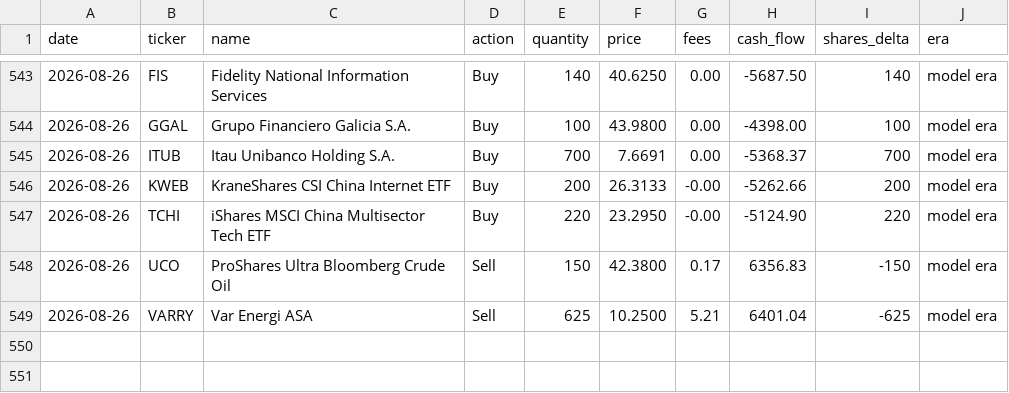
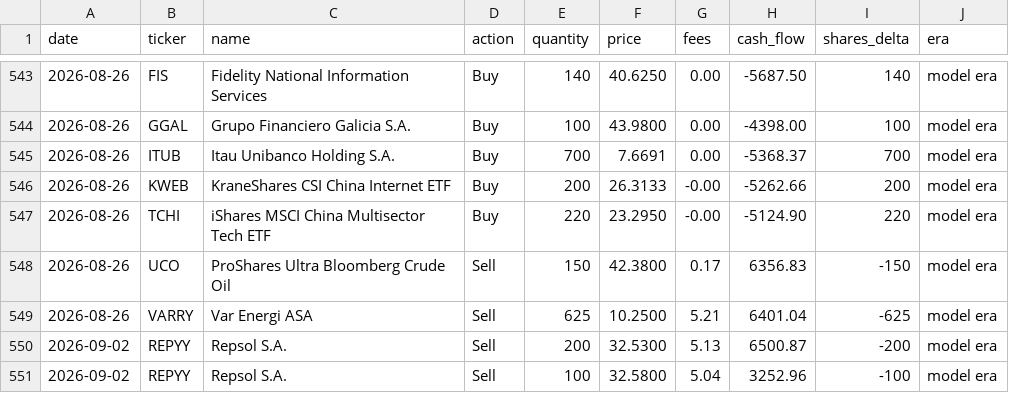
Before and after one commit to JamesKostohryz/trs-portfolio-feed, a CSV file: data/transactions.csv, drawn as a sheet; only a part is shown, gaps mark what is left out; the diff names each change by its address in the sheet, - before the commit and + after, or states it on an @@ line.

```diff
--- a/data/transactions.csv
+++ b/data/transactions.csv
+row 550: 2026-09-02 | REPYY | Repsol S.A. | Sell | 200 | 32.5300 | 5.13 | 6500.87 | -200 | model era
+row 551: 2026-09-02 | REPYY | Repsol S.A. | Sell | 100 | 32.5800 | 5.04 | 3252.96 | -100 | model era
```
Also changed, not shown: data/dashboard.csv, data/meta.csv, 2 other files.
